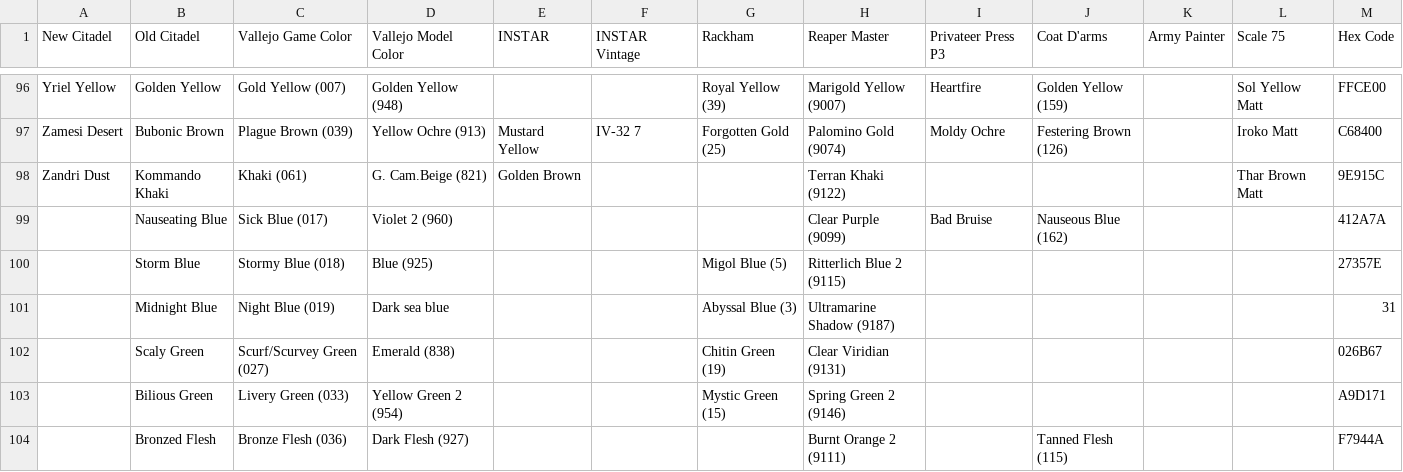
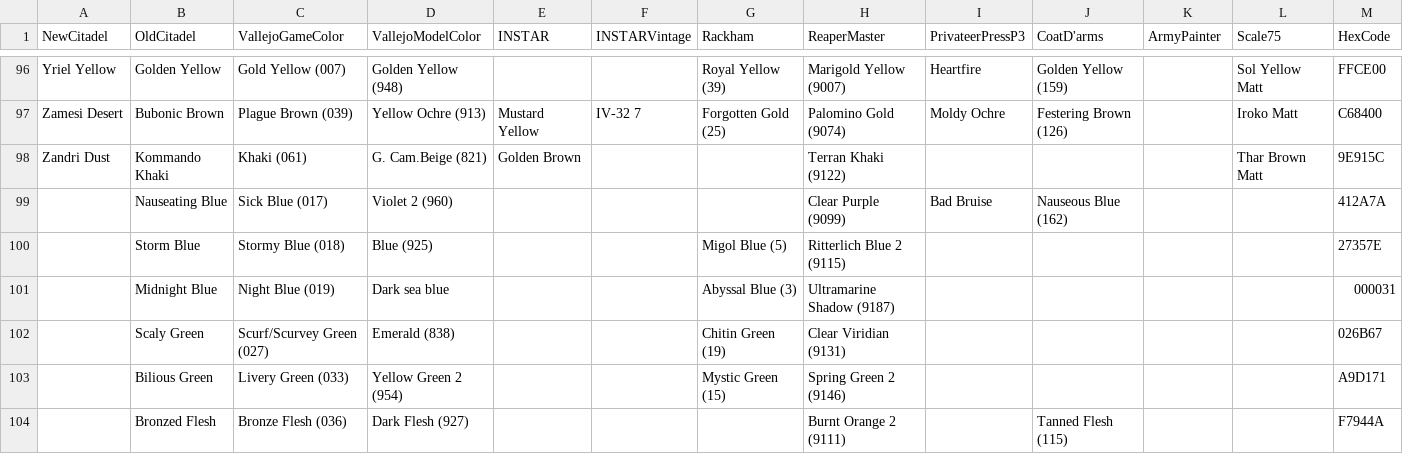
Before and after one commit to carlCarlson6/MinisColorsApp, a CSV file: warhammer colores.csv, drawn as a sheet; only a part is shown, gaps mark what is left out; the diff names each change by its address in the sheet, - before the commit and + after, or states it on an @@ line.

Commit message:
updated data

```diff
--- a/warhammer colores.csv
+++ b/warhammer colores.csv
-A1: New Citadel
+A1: NewCitadel
-B1: Old Citadel
+B1: OldCitadel
-C1: Vallejo Game Color
+C1: VallejoGameColor
-D1: Vallejo Model Color
+D1: VallejoModelColor
-F1: INSTAR Vintage
+F1: INSTARVintage
-H1: Reaper Master
+H1: ReaperMaster
-I1: Privateer Press P3
+I1: PrivateerPressP3
-J1: Coat D'arms
+J1: CoatD'arms
-K1: Army Painter
+K1: ArmyPainter
-L1: Scale 75
+L1: Scale75
-M1: Hex Code
+M1: HexCode
-M101 (HexCode): 31
+M101 (HexCode): 000031
```
